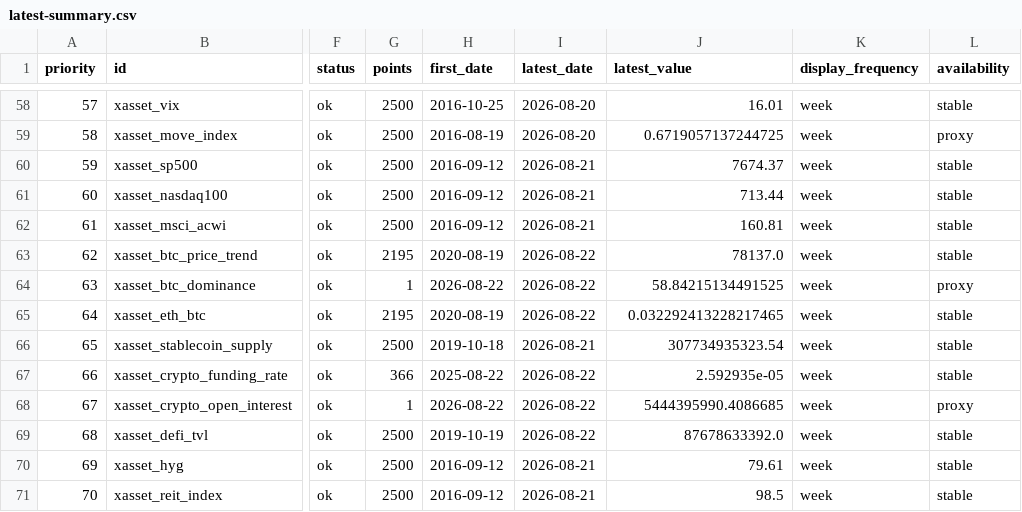
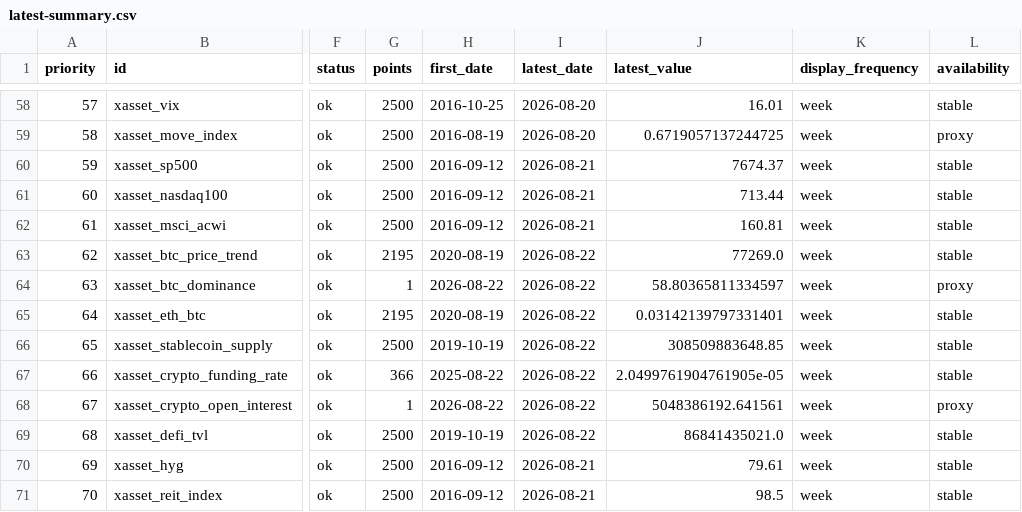
Before and after one commit to junxinhuang/fin-market-brief, a CSV file: data/macro/latest-summary.csv, drawn as a sheet; only a part is shown, gaps mark what is left out; the diff names each change by its address in the sheet, - before the commit and + after, or states it on an @@ line.

```diff
--- a/data/macro/latest-summary.csv
+++ b/data/macro/latest-summary.csv
-J63 (latest_value): 78137.0
+J63 (latest_value): 77269.0
-J64 (latest_value): 58.84215134491525
+J64 (latest_value): 58.80365811334597
-J65 (latest_value): 0.032292413228217465
+J65 (latest_value): 0.03142139797331401
-H66 (first_date): 2019-10-18
+H66 (first_date): 2019-10-19
-I66 (latest_date): 2026-08-21
+I66 (latest_date): 2026-08-22
-J66 (latest_value): 307734935323.54
+J66 (latest_value): 308509883648.85
-J67 (latest_value): 2.592935e-05
+J67 (latest_value): 2.0499761904761905e-05
-J68 (latest_value): 5444395990.4086685
+J68 (latest_value): 5048386192.641561
-J69 (latest_value): 87678633392.0
+J69 (latest_value): 86841435021.0
```
Also changed, not shown: 20 other files.
